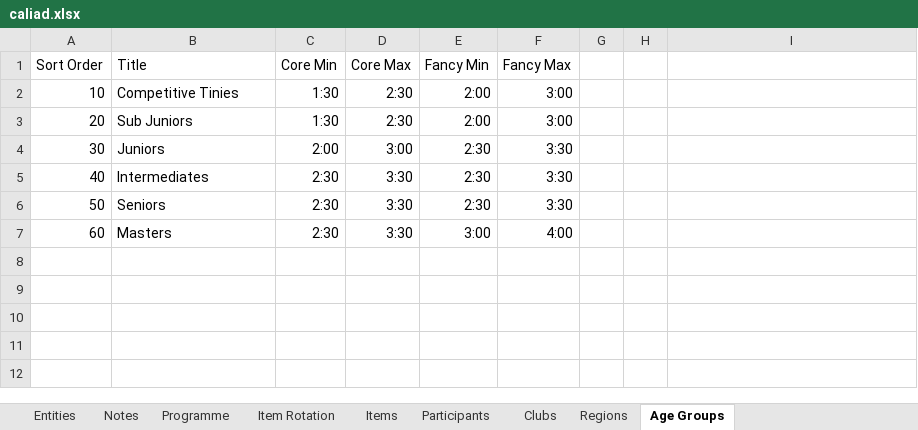
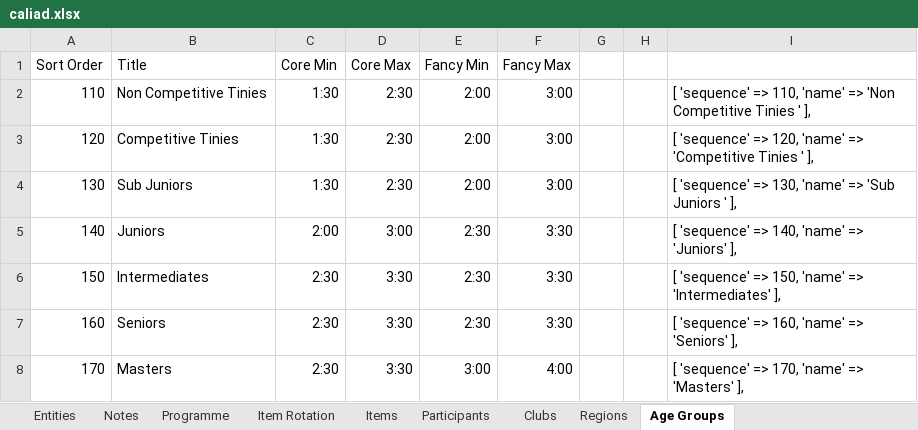
Before and after one commit to BrendanTWhite/Caliad, an Excel workbook: doco/caliad.xlsx, sheet Age Groups, drawn as a sheet; values as stored, in another font and other column widths than the file's, no borders; addresses are those after the commit; the diff names each change by its address in the sheet, - before the commit and + after, or states it on an @@ line.

```diff
--- a/doco/caliad.xlsx (sheet Age Groups)
+++ b/doco/caliad.xlsx (sheet Age Groups)
+row 2: 110 | Non Competitive Tinies | 1:30 | 2:30 | 2:00 | 3:00 |  |  | [ 'sequence' => 110, 'name' => 'Non Competitive Tinies ' ],
-A3 (Sort Order): 10
+A3 (Sort Order): 120
-I3: (empty)
+I3: [ 'sequence' => 120, 'name' => 'Competitive Tinies ' ],
-A4 (Sort Order): 20
+A4 (Sort Order): 130
-I4: (empty)
+I4: [ 'sequence' => 130, 'name' => 'Sub Juniors ' ],
-A5 (Sort Order): 30
+A5 (Sort Order): 140
-I5: (empty)
+I5: [ 'sequence' => 140, 'name' => 'Juniors' ],
-A6 (Sort Order): 40
+A6 (Sort Order): 150
-I6: (empty)
+I6: [ 'sequence' => 150, 'name' => 'Intermediates' ],
-A7 (Sort Order): 50
+A7 (Sort Order): 160
-I7: (empty)
+I7: [ 'sequence' => 160, 'name' => 'Seniors' ],
-A8 (Sort Order): 60
+A8 (Sort Order): 170
-I8: (empty)
+I8: [ 'sequence' => 170, 'name' => 'Masters' ],
```
Also changed, not shown: sheet Regions, sheet Entities, sheet Clubs.
